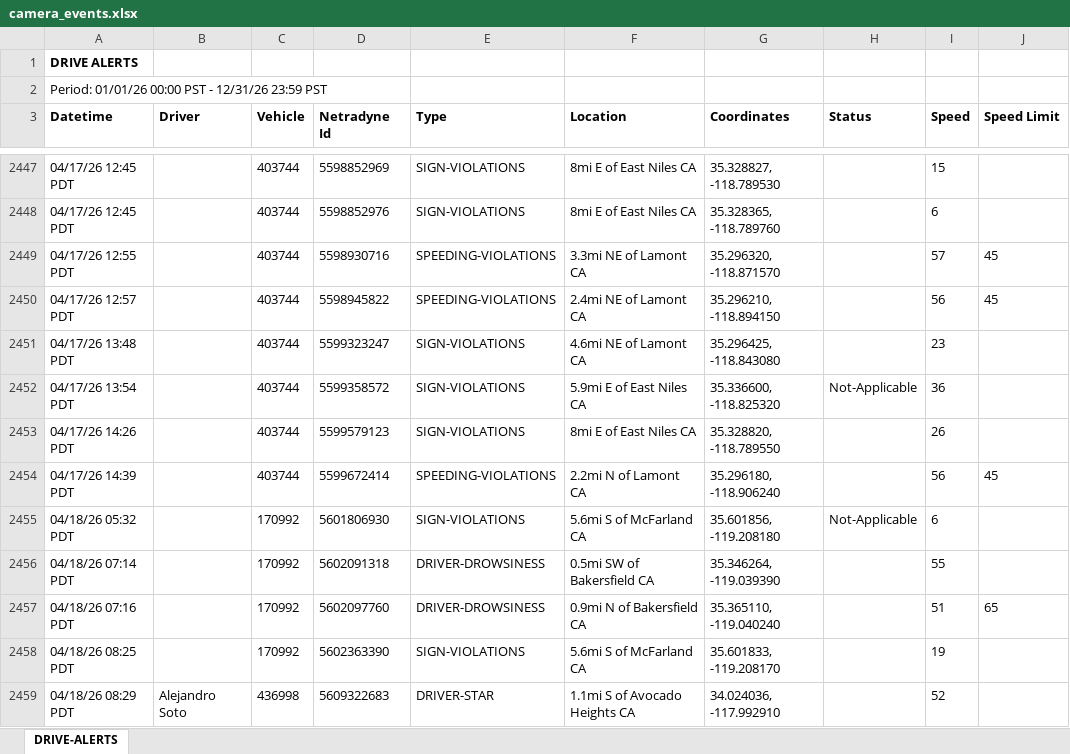
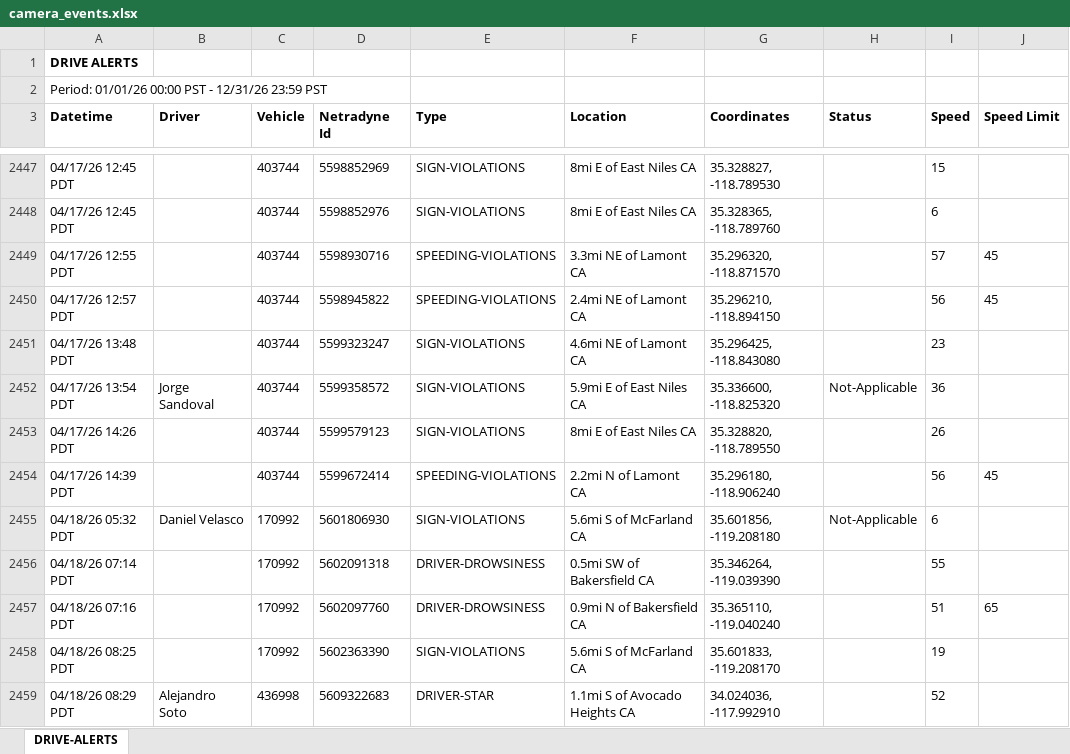
Before and after one commit to jmullins-DEN/3L-Solutions, an Excel workbook: camera_events.xlsx, sheet DRIVE-ALERTS, drawn as a sheet; only a part is shown, gaps mark what is left out; values as stored, in another font and other column widths than the file's, no borders; the diff covers the shown part only; the diff names each change by its address in the sheet, - before the commit and + after, or states it on an @@ line.

```diff
--- a/camera_events.xlsx (sheet DRIVE-ALERTS)
+++ b/camera_events.xlsx (sheet DRIVE-ALERTS)
-B2452 (Driver): (empty)
+B2452 (Driver): Jorge Sandoval
-B2455 (Driver): (empty)
+B2455 (Driver): Daniel Velasco
```
Also changed, not shown: 151 added rows, 5 moved rows and 69 edited cells elsewhere in this sheet.
